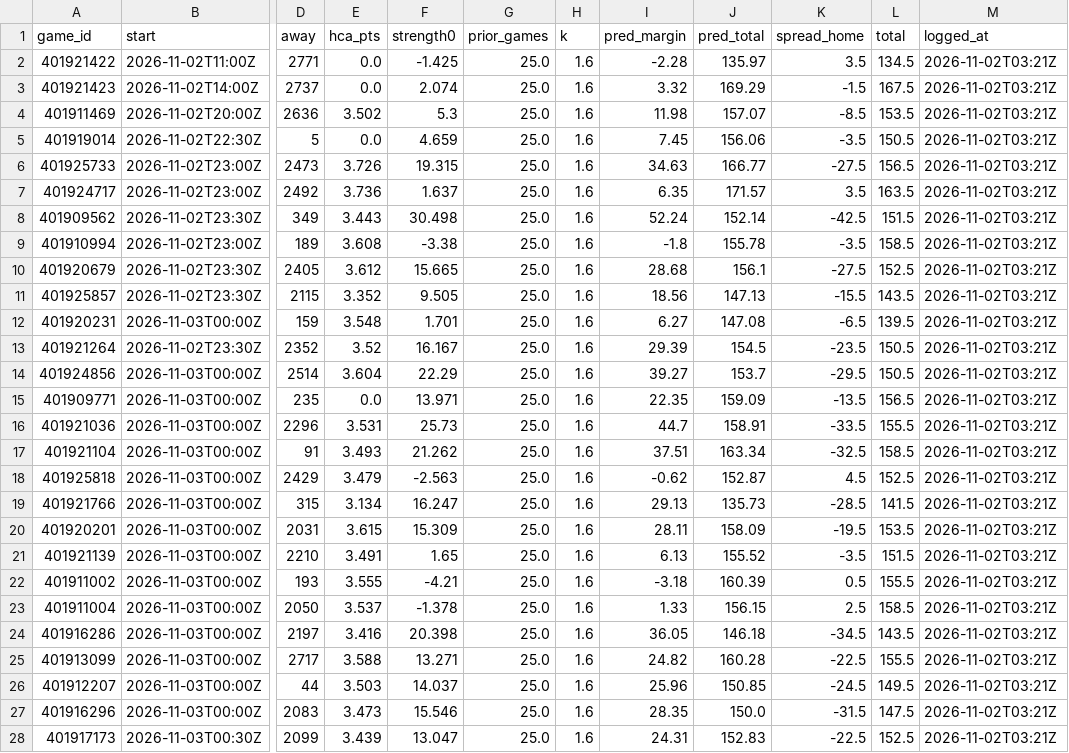
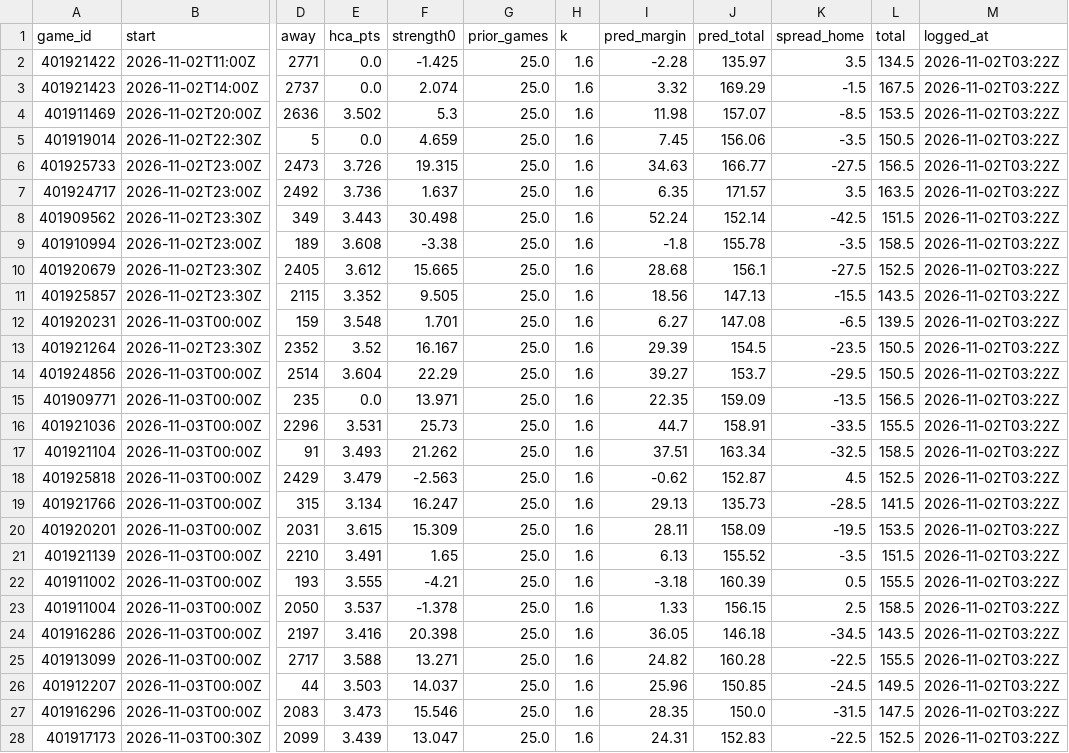
Before and after one commit to patjennings96-ctrl/ncaab-edge-board, a CSV file: data/history/projections_2027.csv, drawn as a sheet; only a part is shown, gaps mark what is left out; the diff covers the shown part only; the diff names each change by its address in the sheet, - before the commit and + after, or states it on an @@ line.

```diff
--- a/data/history/projections_2027.csv
+++ b/data/history/projections_2027.csv
-M2:M28 (logged_at): 2026-11-02T03:21Z
+M2:M28 (logged_at): 2026-11-02T03:22Z
```
Also changed, not shown: 93 edited cells elsewhere in this file, 5 other files.
